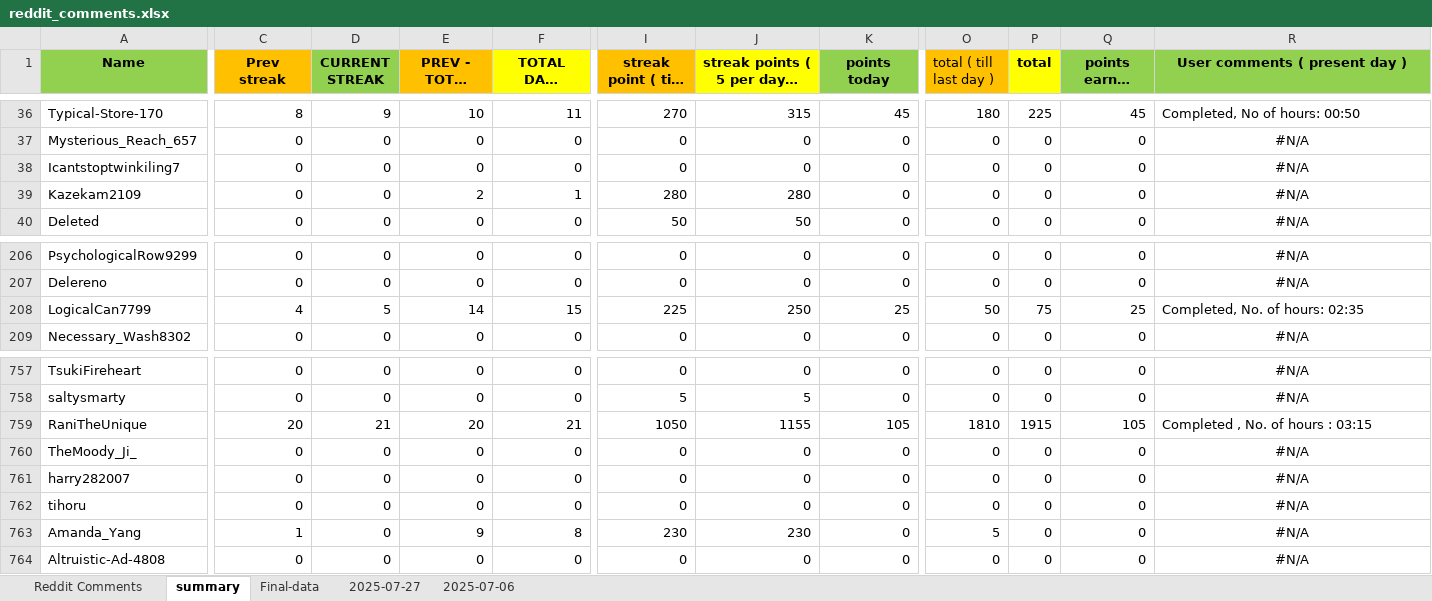
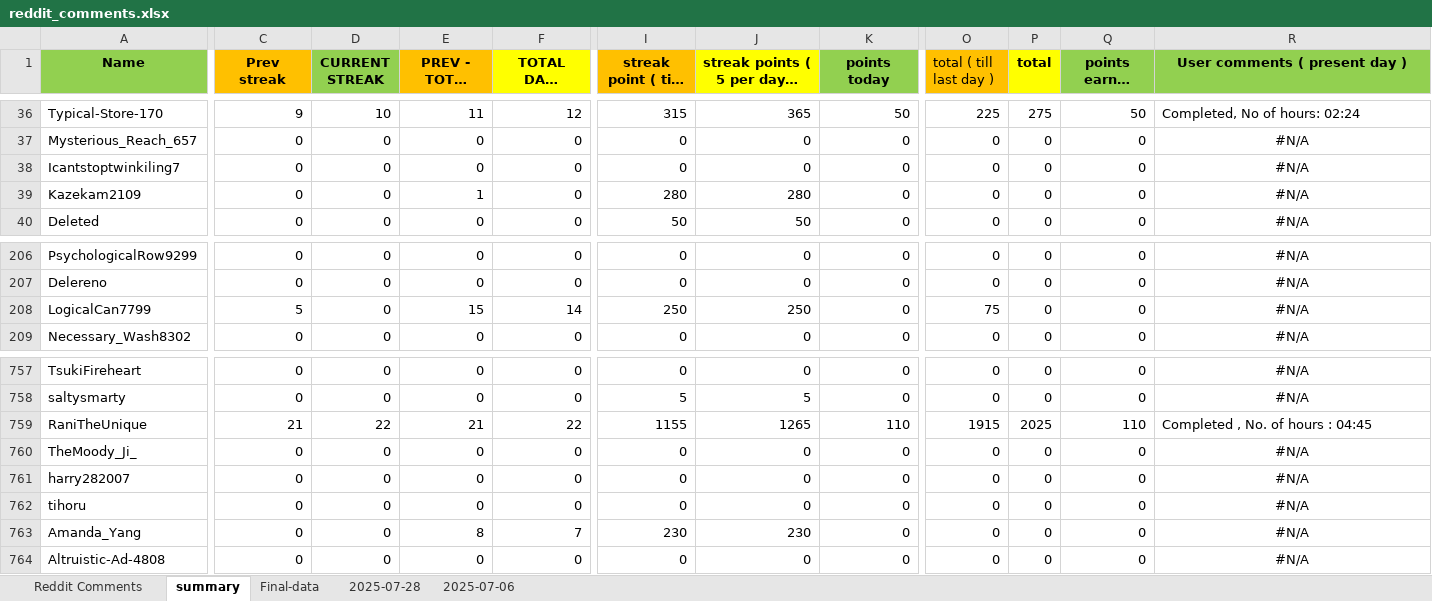
Before and after one commit to AbhigyanSharmaa/User-Leaderboard, an Excel workbook: reddit_comments.xlsx, sheet summary, drawn as a sheet; only a part is shown, gaps mark what is left out; long unchanged cells end in …; values as stored, in another font and other column widths than the file's, no borders; the diff covers the shown part only; the diff names each change by its address in the sheet, - before the commit and + after, or states it on an @@ line.

```diff
--- a/reddit_comments.xlsx (sheet summary)
+++ b/reddit_comments.xlsx (sheet summary)
-sheet tab: 2025-07-27
+sheet tab: 2025-07-28
-C36 (Prev streak): 8
+C36 (Prev streak): 9
-D36 (CURRENT STREAK): 9
+D36 (CURRENT STREAK): 10
-E36 (PREV - TOTAL DAYS): 10
+E36 (PREV - TOTAL DAYS): 11
-F36 (TOTAL DAYS STUDYING): 11
+F36 (TOTAL DAYS STUDYING): 12
-I36 (streak point ( till date )): 270
+I36 (streak point ( till date )): 315
-J36: 315
+J36: 365
-K36 (points today): 45
+K36 (points today): 50
-O36 (total ( till last day )): 180
+O36 (total ( till last day )): 225
-P36 (total): 225
+P36 (total): 275
-Q36 (points earned today): 45
+Q36 (points earned today): 50
-R36 (User comments ( present day )): Completed, No of hours: 00:50
+R36 (User comments ( present day )): Completed, No of hours: 02:24
-E39 (PREV - TOTAL DAYS): 2
+E39 (PREV - TOTAL DAYS): 1
-F39 (TOTAL DAYS STUDYING): 1
+F39 (TOTAL DAYS STUDYING): 0
-C208 (Prev streak): 4
+C208 (Prev streak): 5
-D208 (CURRENT STREAK): 5
+D208 (CURRENT STREAK): 0
-E208 (PREV - TOTAL DAYS): 14
+E208 (PREV - TOTAL DAYS): 15
-F208 (TOTAL DAYS STUDYING): 15
+F208 (TOTAL DAYS STUDYING): 14
-I208 (streak point ( till date )): 225
+I208 (streak point ( till date )): 250
-K208 (points today): 25
+K208 (points today): 0
-O208 (total ( till last day )): 50
+O208 (total ( till last day )): 75
-P208 (total): 75
+P208 (total): 0
-Q208 (points earned today): 25
+Q208 (points earned today): 0
-R208 (User comments ( present day )): Completed, No. of hours: 02:35
+R208 (User comments ( present day )): #N/A
-R208 alignment: left
+R208 alignment: center
-C759 (Prev streak): 20
+C759 (Prev streak): 21
-D759 (CURRENT STREAK): 21
+D759 (CURRENT STREAK): 22
-E759 (PREV - TOTAL DAYS): 20
+E759 (PREV - TOTAL DAYS): 21
-F759 (TOTAL DAYS STUDYING): 21
+F759 (TOTAL DAYS STUDYING): 22
-I759 (streak point ( till date )): 1050
+I759 (streak point ( till date )): 1155
-J759: 1155
+J759: 1265
-K759 (points today): 105
+K759 (points today): 110
-O759 (total ( till last day )): 1810
+O759 (total ( till last day )): 1915
-P759 (total): 1915
+P759 (total): 2025
-Q759 (points earned today): 105
+Q759 (points earned today): 110
-R759 (User comments ( present day )): Completed , No. of hours : 03:15
+R759 (User comments ( present day )): Completed , No. of hours : 04:45
-C763 (Prev streak): 1
+C763 (Prev streak): 0
-E763 (PREV - TOTAL DAYS): 9
+E763 (PREV - TOTAL DAYS): 8
-F763 (TOTAL DAYS STUDYING): 8
+F763 (TOTAL DAYS STUDYING): 7
-O763 (total ( till last day )): 5
+O763 (total ( till last day )): 0
```
Also changed, not shown: 1 removed row, 302 edited cells and cell formats elsewhere in this sheet, sheet 2025-07-28, sheet Final-data, 4 other files.
